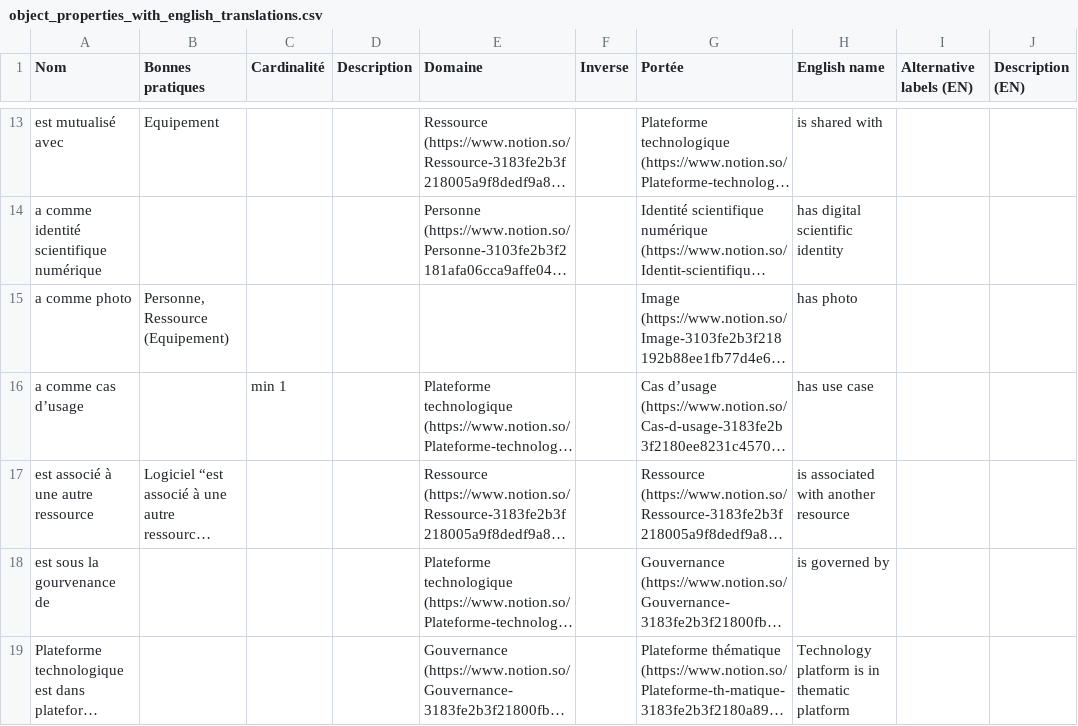
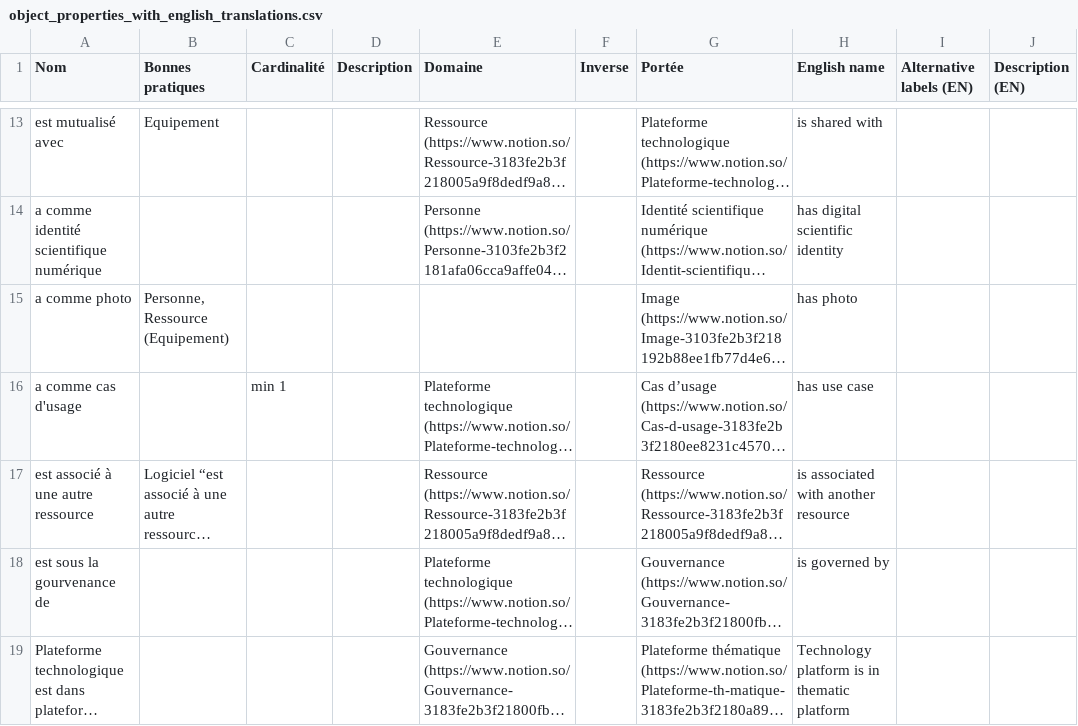
Before and after one commit to chrdebru/wikibase-release-pipeline, a CSV file: testpopulation/1-ontology/object_properties_with_english_translations.csv, drawn as a sheet; only a part is shown, gaps mark what is left out; long unchanged cells end in …; the diff names each change by its address in the sheet, - before the commit and + after, or states it on an @@ line.

```diff
--- a/testpopulation/1-ontology/object_properties_with_english_translations.csv
+++ b/testpopulation/1-ontology/object_properties_with_english_translations.csv
-A16 (Nom): a comme cas d’usage
+A16 (Nom): a comme cas d'usage
```
Also changed, not shown: 2 other files.
